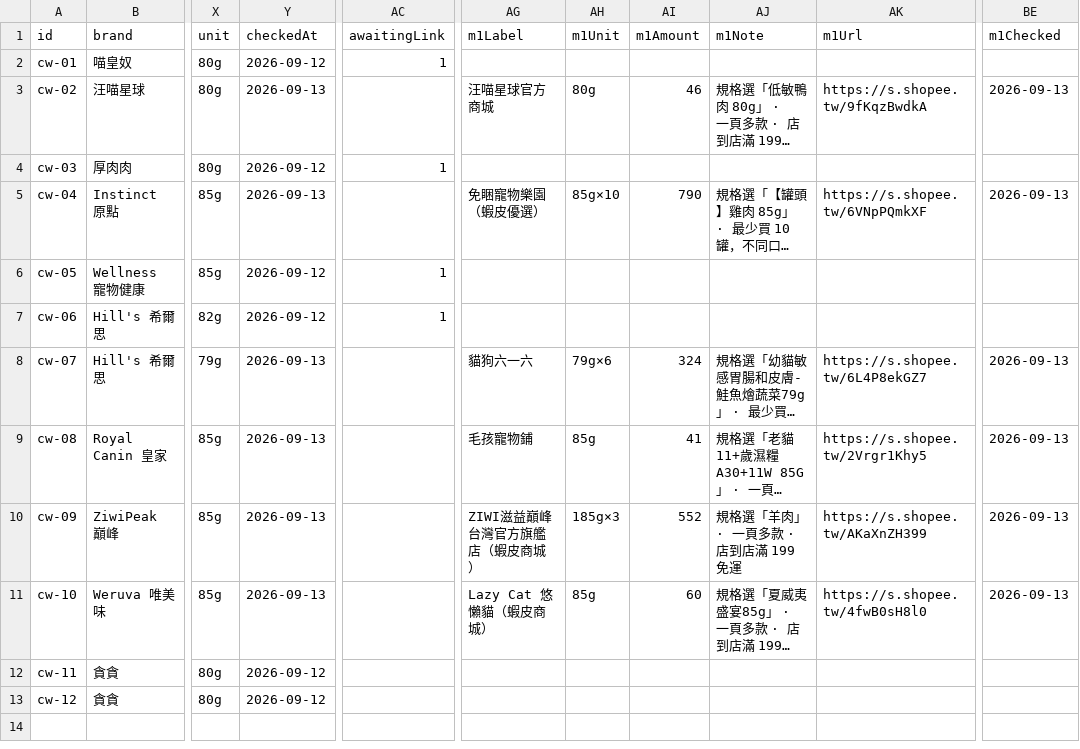
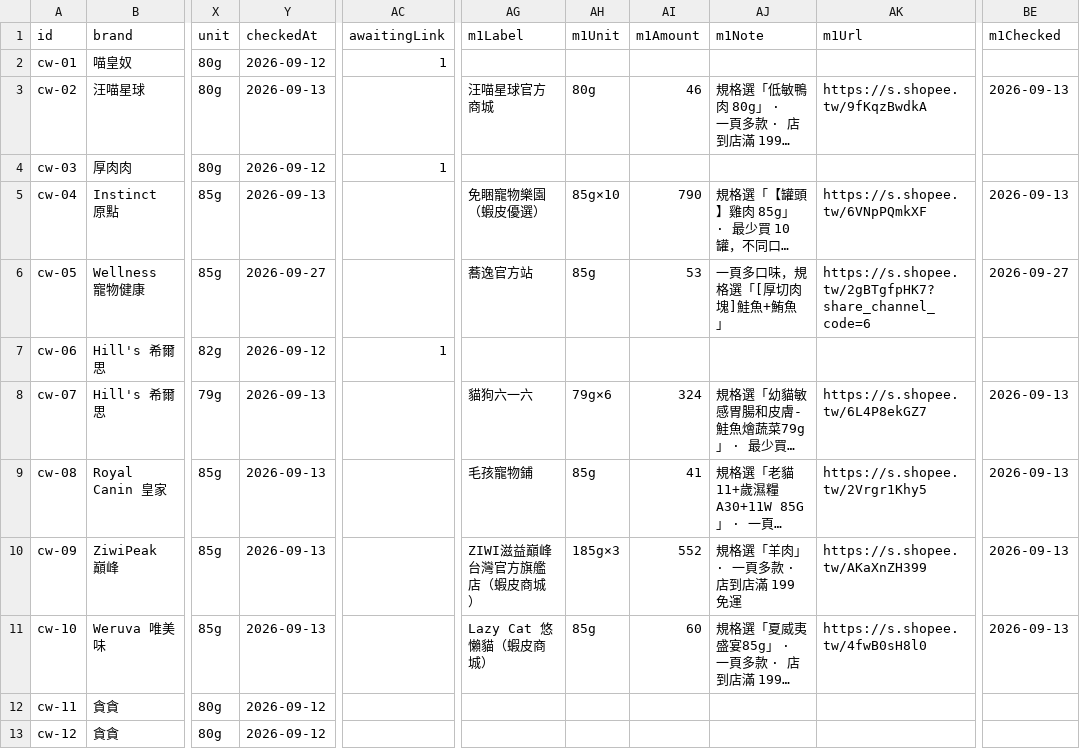
Before and after one commit to Tim-xuan-you/zone27-web, a CSV file: data/cat-wet-food.csv, drawn as a sheet; only a part is shown, gaps mark what is left out; long unchanged cells end in …; the diff names each change by its address in the sheet, - before the commit and + after, or states it on an @@ line.

```diff
--- a/data/cat-wet-food.csv
+++ b/data/cat-wet-food.csv
-Y6 (checkedAt): 2026-09-12
+Y6 (checkedAt): 2026-09-27
-AC6 (awaitingLink): 1
+AC6 (awaitingLink): (empty)
-AG6 (m1Label): (empty)
+AG6 (m1Label): 蕎逸官方站
-AH6 (m1Unit): (empty)
+AH6 (m1Unit): 85g
-AI6 (m1Amount): (empty)
+AI6 (m1Amount): 53
-AJ6 (m1Note): (empty)
+AJ6 (m1Note): 一頁多口味，規格選「[厚切肉塊]鮭魚+鮪魚」
-AK6 (m1Url): (empty)
+AK6 (m1Url): https://s.shopee.tw/2gBTgfpHK7?share_channel_code=6
-BE6 (m1Checked): (empty)
+BE6 (m1Checked): 2026-09-27
```
Also changed, not shown: 6 other files.
